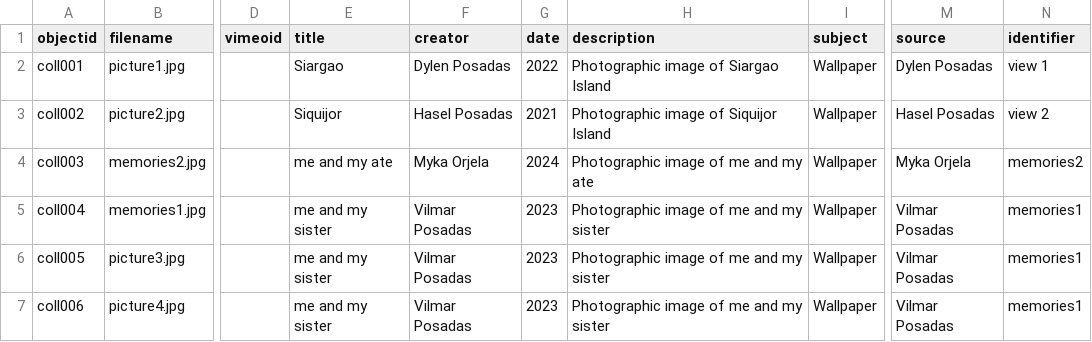
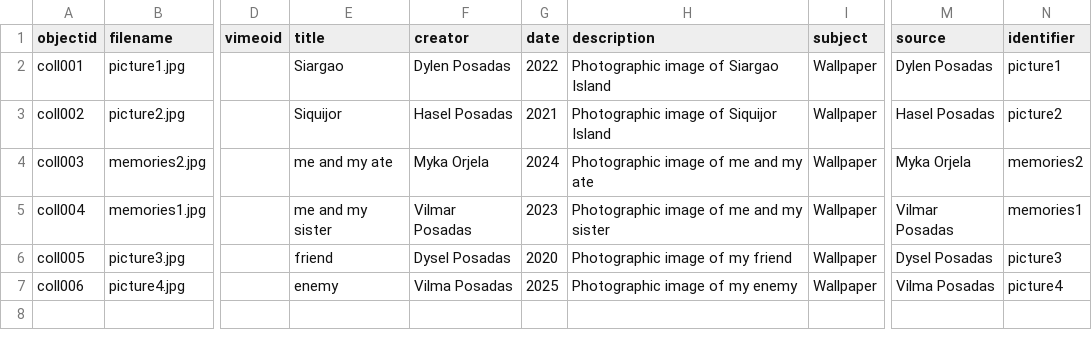
Before and after one commit to dylen-17/gallery, a CSV file: _data/my-metadata.csv, drawn as a sheet; only a part is shown, gaps mark what is left out; the diff names each change by its address in the sheet, - before the commit and + after, or states it on an @@ line.

Commit message:
Update my-metadata.csv

```diff
--- a/_data/my-metadata.csv
+++ b/_data/my-metadata.csv
-N2 (identifier): view 1
+N2 (identifier): picture1
-N3 (identifier): view 2
+N3 (identifier): picture2
-E6 (title): me and my sister
+E6 (title): friend
-F6 (creator): Vilmar Posadas
+F6 (creator): Dysel Posadas
-G6 (date): 2023
+G6 (date): 2020
-H6 (description): Photographic image of me and my sister
+H6 (description): Photographic image of my friend
-M6 (source): Vilmar Posadas
+M6 (source): Dysel Posadas
-N6 (identifier): memories1
+N6 (identifier): picture3
-E7 (title): me and my sister
+E7 (title): enemy
-F7 (creator): Vilmar Posadas
+F7 (creator): Vilma Posadas
-G7 (date): 2023
+G7 (date): 2025
-H7 (description): Photographic image of me and my sister
+H7 (description): Photographic image of my enemy
-M7 (source): Vilmar Posadas
+M7 (source): Vilma Posadas
-N7 (identifier): memories1
+N7 (identifier): picture4
```
